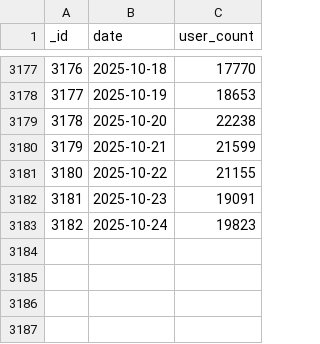
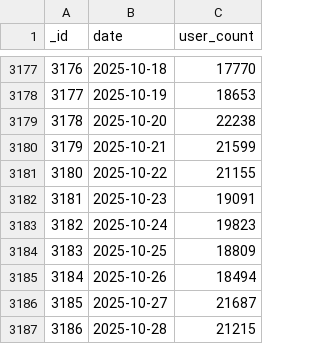
Before and after one commit to SiddharthanSingaravel/bpl-cron, a CSV file: data/bpl_dataset.csv, drawn as a sheet; only a part is shown, gaps mark what is left out; the diff names each change by its address in the sheet, - before the commit and + after, or states it on an @@ line.

```diff
--- a/data/bpl_dataset.csv
+++ b/data/bpl_dataset.csv
+row 3184: 3183 | 2025-10-25 | 18809
+row 3185: 3184 | 2025-10-26 | 18494
+row 3186: 3185 | 2025-10-27 | 21687
+row 3187: 3186 | 2025-10-28 | 21215
```
Also changed, not shown: 2 other files.
